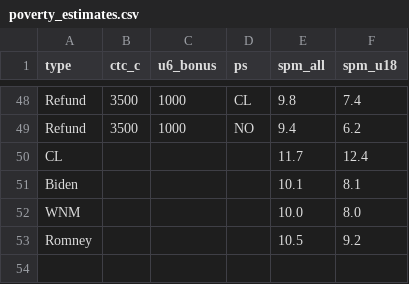
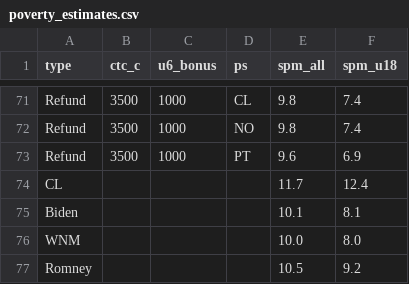
Before and after one commit to grantseiter/Child-Tax-Credit-App, a CSV file: data/poverty_estimates.csv, drawn as a sheet; only a part is shown, gaps mark what is left out; addresses are those after the commit; the diff covers the shown part only; the diff names each change by its address in the sheet, - before the commit and + after, or states it on an @@ line.

```diff
--- a/data/poverty_estimates.csv
+++ b/data/poverty_estimates.csv
-E72 (spm_all): 9.4
+E72 (spm_all): 9.8
-F72 (spm_u18): 6.2
+F72 (spm_u18): 7.4
+row 73: Refund | 3500 | 1000 | PT | 9.6 | 6.9
```
Also changed, not shown: 23 added rows elsewhere in this file, data/budget_estimates.csv, 2 other files.
